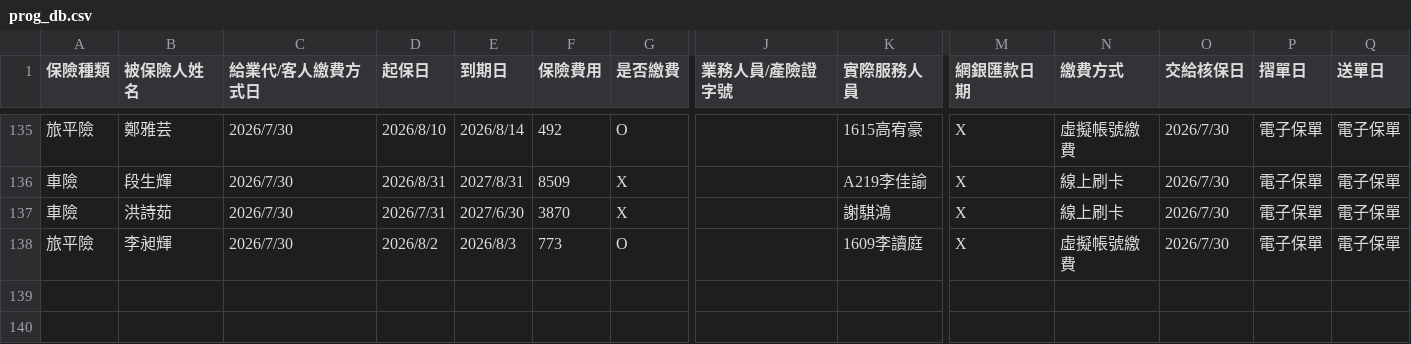
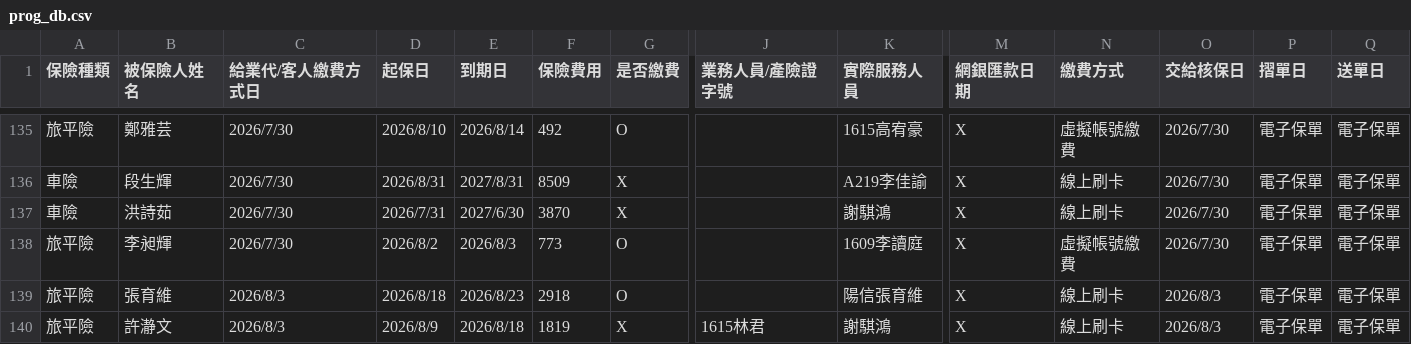
Before and after one commit to ShiauHa-insurance-management-system/insurance_app, a CSV file: prog_db.csv, drawn as a sheet; only a part is shown, gaps mark what is left out; rows hold the shown columns only; the diff names each change by its address in the sheet, - before the commit and + after, or states it on an @@ line.

Commit message:
Add files via upload

```diff
--- a/prog_db.csv
+++ b/prog_db.csv
+row 139: 旅平險 | 張育維 | 2026/8/3 | 2026/8/18 | 2026/8/23 | 2918 | O |  | 陽信張育維 | X | 線上刷卡 | 2026/8/3 | 電子保單 | 電子保單
+row 140: 旅平險 | 許瀞文 | 2026/8/3 | 2026/8/9 | 2026/8/18 | 1819 | X | 1615林君 | 謝騏鴻 | X | 線上刷卡 | 2026/8/3 | 電子保單 | 電子保單
```
